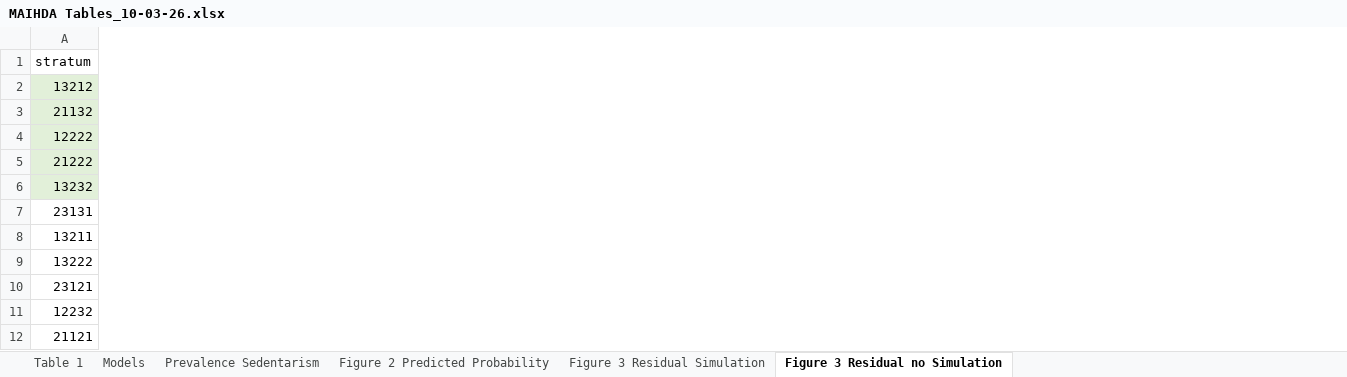
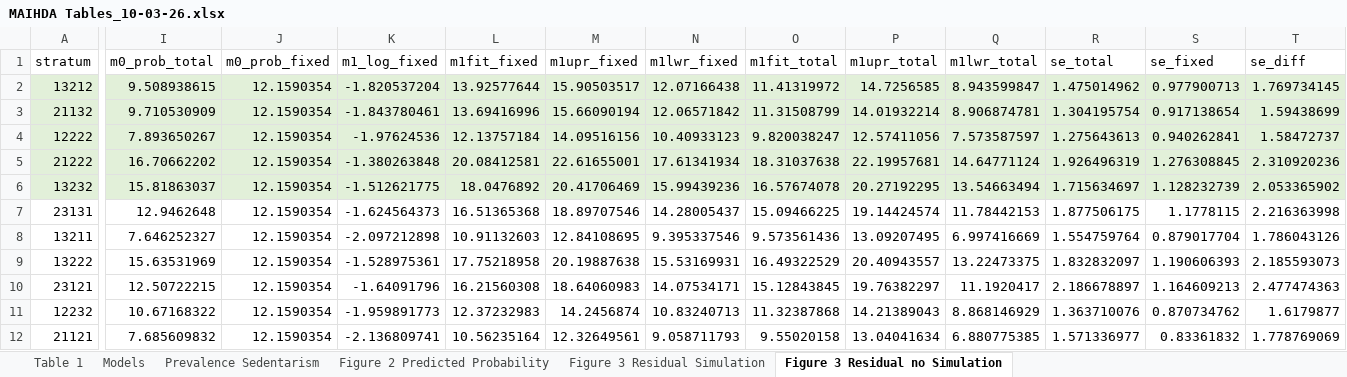
Before and after one commit to EVERYMOVE-Project/Childhood-Inequities-of-Sedentarism, an Excel workbook: Tables/MAIHDA Tables_10-03-26.xlsx, sheet Figure 3 Residual no Simulation, drawn as a sheet; only a part is shown, gaps mark what is left out; values as stored, in another font and other column widths than the file's, no borders; table styles not drawn; the diff names each change by its address in the sheet, - before the commit and + after, or states it on an @@ line.

```diff
--- a/Tables/MAIHDA Tables_10-03-26.xlsx (sheet Figure 3 Residual no Simulation)
+++ b/Tables/MAIHDA Tables_10-03-26.xlsx (sheet Figure 3 Residual no Simulation)
@@ column I (m0_prob_total) unhidden, rows 2-12: 9.508938615 | 9.710530909 | 7.893650267 | 16.70662202 | 15.81863037 | 12.9462648 | 7.646252327 | 15.63531969 | 12.50722215 | 10.67168322 | 7.685609832 @@
@@ column J (m0_prob_fixed) unhidden, rows 2-12: all 12.1590354 @@
@@ column K (m1_log_fixed) unhidden, rows 2-12: -1.820537204 | -1.843780461 | -1.97624536 | -1.380263848 | -1.512621775 | -1.624564373 | -2.097212898 | -1.528975361 | -1.64091796 | -1.959891773 | -2.136809741 @@
@@ column L (m1fit_fixed) unhidden, rows 2-12: 13.92577644 | 13.69416996 | 12.13757184 | 20.08412581 | 18.0476892 | 16.51365368 | 10.91132603 | 17.75218958 | 16.21560308 | 12.37232983 | 10.56235164 @@
@@ column M (m1upr_fixed) unhidden, rows 2-12: 15.90503517 | 15.66090194 | 14.09516156 | 22.61655001 | 20.41706469 | 18.89707546 | 12.84108695 | 20.19887638 | 18.64060983 | 14.2456874 | 12.32649561 @@
@@ column N (m1lwr_fixed) unhidden, rows 2-12: 12.07166438 | 12.06571842 | 10.40933123 | 17.61341934 | 15.99439236 | 14.28005437 | 9.395337546 | 15.53169931 | 14.07534171 | 10.83240713 | 9.058711793 @@
@@ column O (m1fit_total) unhidden, rows 2-12: 11.41319972 | 11.31508799 | 9.820038247 | 18.31037638 | 16.57674078 | 15.09466225 | 9.573561436 | 16.49322529 | 15.12843845 | 11.32387868 | 9.55020158 @@
@@ column P (m1upr_total) unhidden, rows 2-12: 14.7256585 | 14.01932214 | 12.57411056 | 22.19957681 | 20.27192295 | 19.14424574 | 13.09207495 | 20.40943557 | 19.76382297 | 14.21389043 | 13.04041634 @@
@@ column Q (m1lwr_total) unhidden, rows 2-12: 8.943599847 | 8.906874781 | 7.573587597 | 14.64771124 | 13.54663494 | 11.78442153 | 6.997416669 | 13.22473375 | 11.1920417 | 8.868146929 | 6.880775385 @@
@@ column R (se_total) unhidden, rows 2-12: 1.475014962 | 1.304195754 | 1.275643613 | 1.926496319 | 1.715634697 | 1.877506175 | 1.554759764 | 1.832832097 | 2.186678897 | 1.363710076 | 1.571336977 @@
@@ column S (se_fixed) unhidden, rows 2-12: 0.977900713 | 0.917138654 | 0.940262841 | 1.276308845 | 1.128232739 | 1.1778115 | 0.879017704 | 1.190606393 | 1.164609213 | 0.870734762 | 0.83361832 @@
@@ column T (se_diff) unhidden, rows 2-12: 1.769734145 | 1.59438699 | 1.58472737 | 2.310920236 | 2.053365902 | 2.216363998 | 1.786043126 | 2.185593073 | 2.477474363 | 1.6179877 | 1.778769069 @@
```
Also changed, not shown: sheet Figure 2 Predicted Probability, Tables/Prevalence+RII/Tables_clase_tr_2.xlsx, 18 other files.
